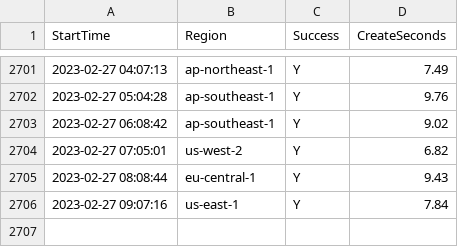
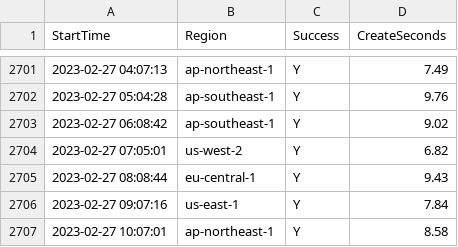
Before and after one commit to disksing/oh-my-tidbcloud, a CSV file: stats.csv, drawn as a sheet; only a part is shown, gaps mark what is left out; the diff names each change by its address in the sheet, - before the commit and + after, or states it on an @@ line.

```diff
--- a/stats.csv
+++ b/stats.csv
+row 2707: 2023-02-27 10:07:01 | ap-northeast-1 | Y | 8.58
```
Also changed, not shown: 1 other file.
